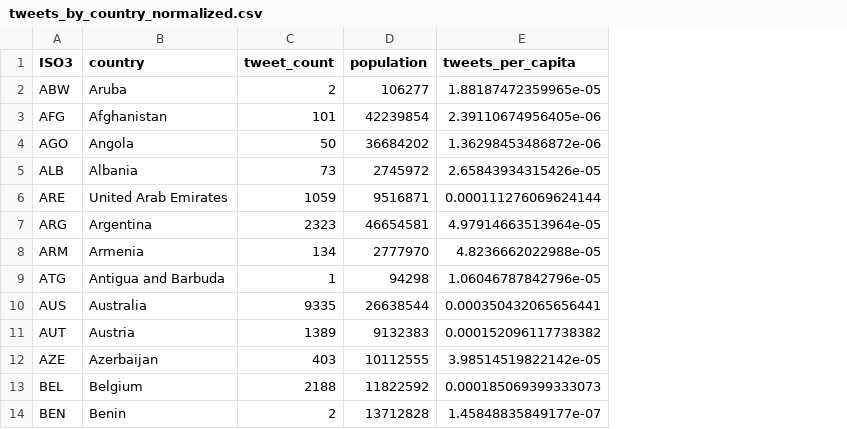
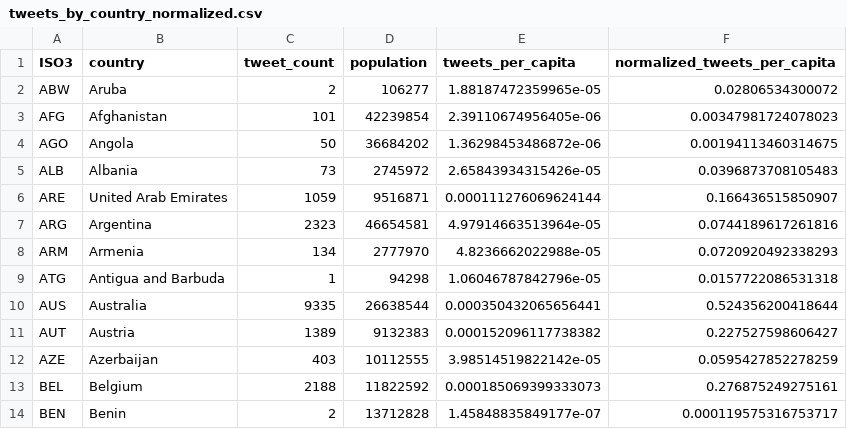
Before and after one commit to lhut0006/FIT3179, a CSV file: data/tweets_by_country_normalized.csv, drawn as a sheet; only a part is shown; the diff names each change by its address in the sheet, - before the commit and + after, or states it on an @@ line.

Commit message:
Normalise again on a 0-1 scale

```diff
--- a/data/tweets_by_country_normalized.csv
+++ b/data/tweets_by_country_normalized.csv
+column F (normalized_tweets_per_capita), rows 2-14: 0.02806534300072 | 0.00347981724078023 | 0.00194113460314675 | 0.0396873708105483 | 0.166436515850907 | 0.0744189617261816 | 0.0720920492338293 | 0.0157722086531318 | 0.524356200418644 | 0.227527598606427 | 0.0595427852278259 | 0.276875249275161 | 0.000119575316753717
```
